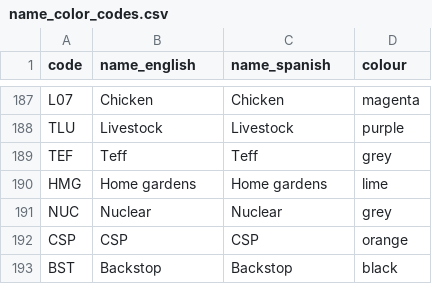
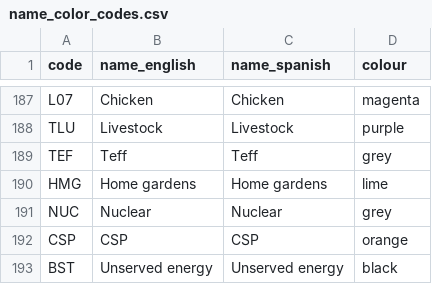
Before and after one commit to ClimateCompatibleGrowth/osemosys-cloud-visualization, a CSV file: name_color_codes.csv, drawn as a sheet; only a part is shown, gaps mark what is left out.

Commit message:
Re-named 'Backstop' to 'Unserved energy'

```diff
--- a/name_color_codes.csv
+++ b/name_color_codes.csv
@@ -192,2 +192,2 @@ NUC,Nuclear,Nuclear,grey
 CSP,CSP,CSP,orange
-BST,Backstop,Backstop,black
+BST,Unserved energy,Unserved energy,black
```
